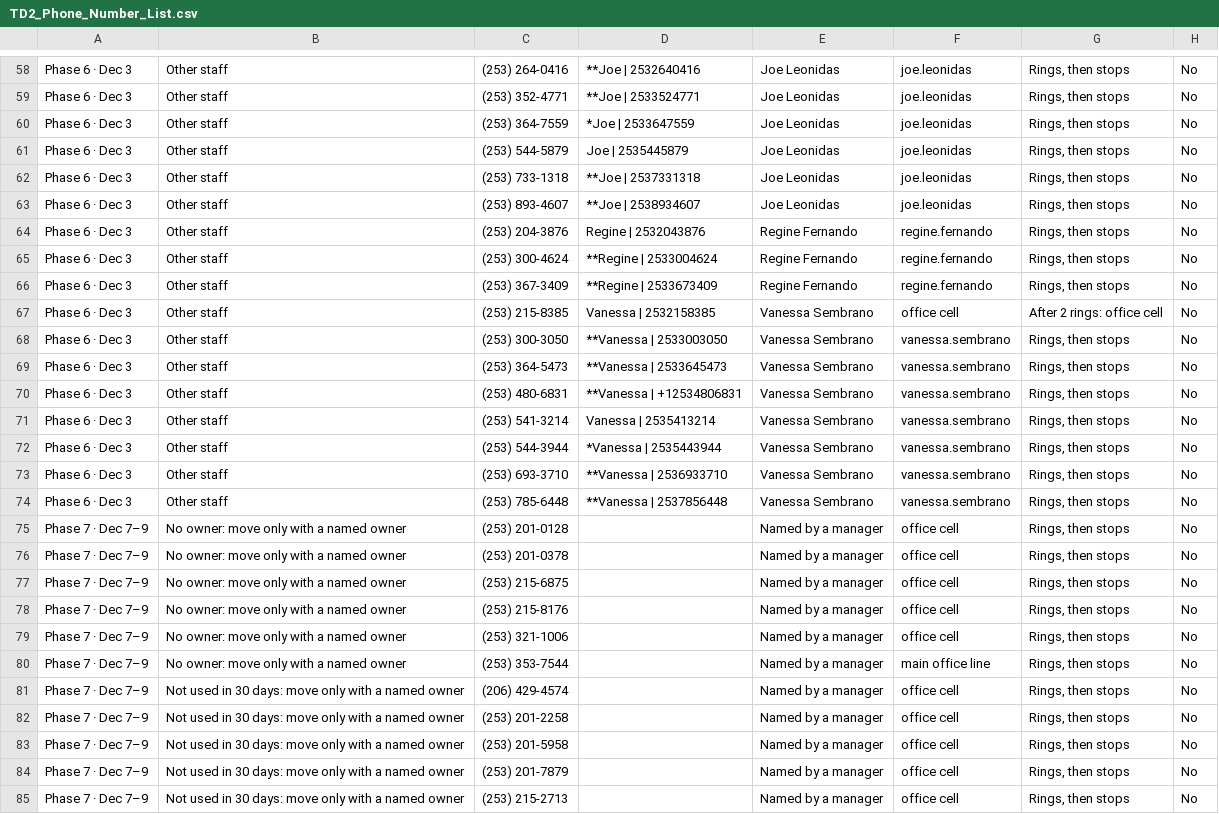
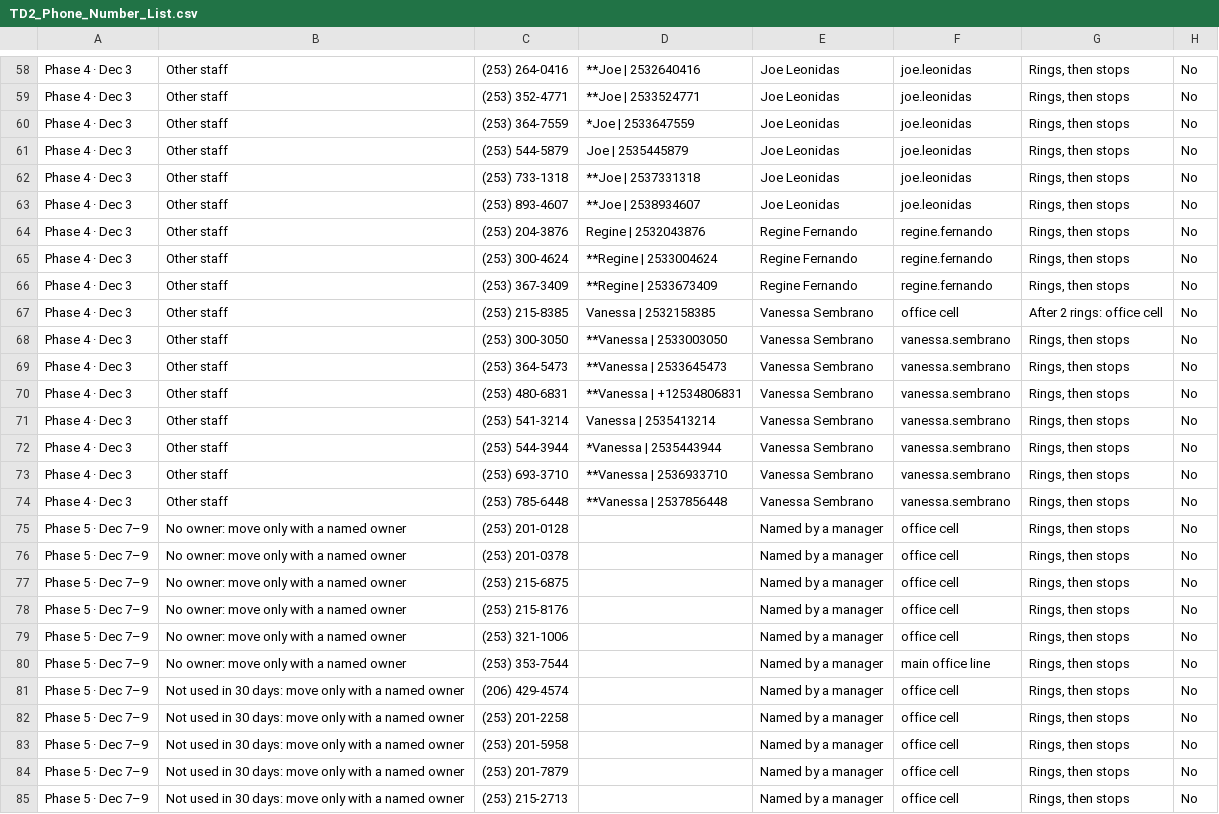
Before and after one commit to ClubwealthTechteam/Miguel-AI-Assitant, a CSV file: turbodial/TD2_Phone_Number_List.csv, drawn as a sheet; only a part is shown, gaps mark what is left out; the diff covers the shown part only; the diff names each change by its address in the sheet, - before the commit and + after, or states it on an @@ line.

```diff
--- a/turbodial/TD2_Phone_Number_List.csv
+++ b/turbodial/TD2_Phone_Number_List.csv
-A58:A74: Phase 6 · Dec 3
+A58:A74: Phase 4 · Dec 3
-A75:A85: Phase 7 · Dec 7–9
+A75:A85: Phase 5 · Dec 7–9
```
Also changed, not shown: 108 edited cells elsewhere in this file, 4 other files.
